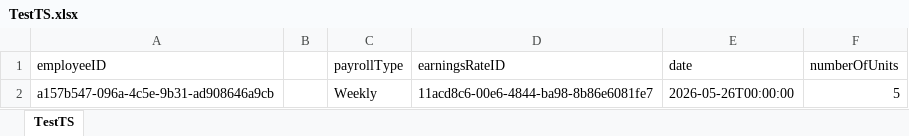
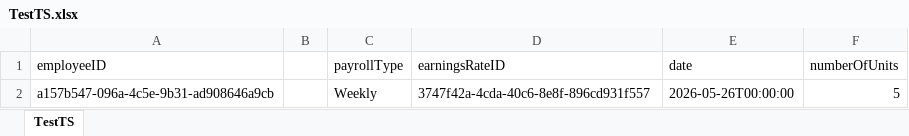
Before and after one commit to CherieS666/xero-oauth-server, an Excel workbook: TestTS.xlsx, sheet TestTS, drawn as a sheet; values as stored, in another font and other column widths than the file's, no borders; the diff names each change by its address in the sheet, - before the commit and + after, or states it on an @@ line.

Commit message:
update

```diff
--- a/TestTS.xlsx (sheet TestTS)
+++ b/TestTS.xlsx (sheet TestTS)
-D2 (earningsRateID): 11acd8c6-00e6-4844-ba98-8b86e6081fe7
+D2 (earningsRateID): 3747f42a-4cda-40c6-8e8f-896cd931f557
```
